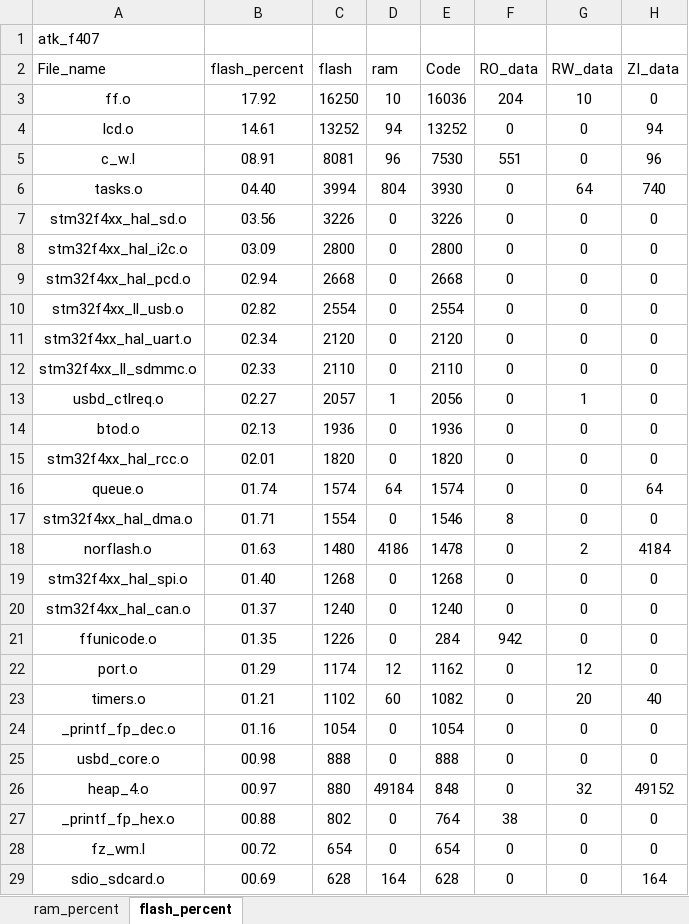
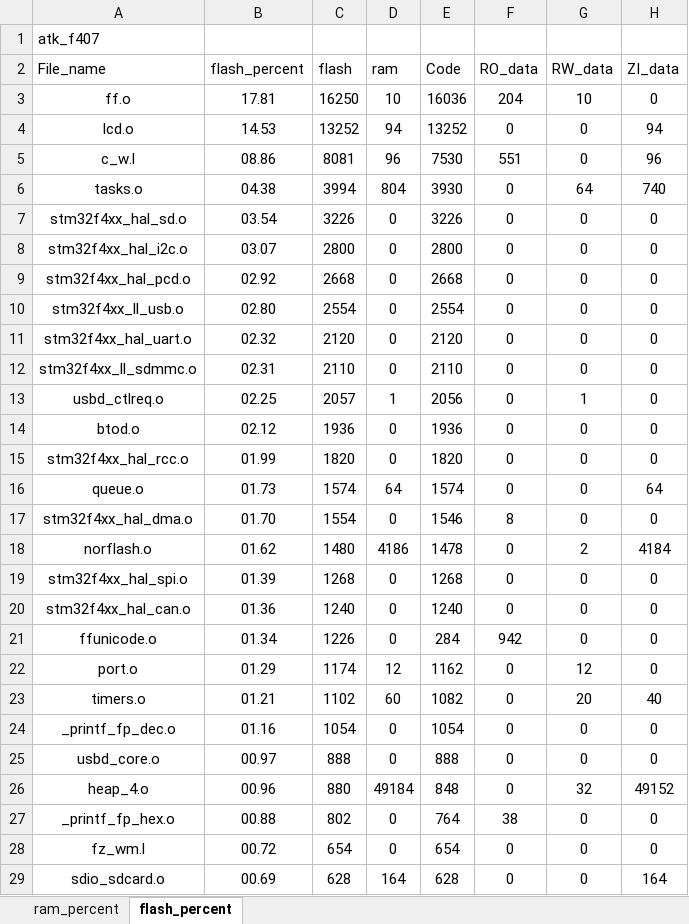
Before and after one commit to soda-code/STM32F407_Creat, an Excel workbook: EXAMPLE/Projects/MDK-ARM/atk_f407_analysis.xlsx, sheet flash_percent, drawn as a sheet; only a part is shown; values as stored, in another font and other column widths than the file's, no borders; charts and pictures and table styles not drawn; the diff covers the shown part only; the diff names each change by its address in the sheet, - before the commit and + after, or states it on an @@ line.

```diff
--- a/EXAMPLE/Projects/MDK-ARM/atk_f407_analysis.xlsx (sheet flash_percent)
+++ b/EXAMPLE/Projects/MDK-ARM/atk_f407_analysis.xlsx (sheet flash_percent)
-B3 (flash_percent): 17.92
+B3 (flash_percent): 17.81
-B4 (flash_percent): 14.61
+B4 (flash_percent): 14.53
-B5 (flash_percent): 08.91
+B5 (flash_percent): 08.86
-B6 (flash_percent): 04.40
+B6 (flash_percent): 04.38
-B7 (flash_percent): 03.56
+B7 (flash_percent): 03.54
-B8 (flash_percent): 03.09
+B8 (flash_percent): 03.07
-B9 (flash_percent): 02.94
+B9 (flash_percent): 02.92
-B10 (flash_percent): 02.82
+B10 (flash_percent): 02.80
-B11 (flash_percent): 02.34
+B11 (flash_percent): 02.32
-B12 (flash_percent): 02.33
+B12 (flash_percent): 02.31
-B13 (flash_percent): 02.27
+B13 (flash_percent): 02.25
-B14 (flash_percent): 02.13
+B14 (flash_percent): 02.12
-B15 (flash_percent): 02.01
+B15 (flash_percent): 01.99
-B16 (flash_percent): 01.74
+B16 (flash_percent): 01.73
-B17 (flash_percent): 01.71
+B17 (flash_percent): 01.70
-B18 (flash_percent): 01.63
+B18 (flash_percent): 01.62
-B19 (flash_percent): 01.40
+B19 (flash_percent): 01.39
-B20 (flash_percent): 01.37
+B20 (flash_percent): 01.36
-B21 (flash_percent): 01.35
+B21 (flash_percent): 01.34
-B25 (flash_percent): 00.98
+B25 (flash_percent): 00.97
-B26 (flash_percent): 00.97
+B26 (flash_percent): 00.96
```
Also changed, not shown: 3 added rows, 2 removed rows and 6 edited cells elsewhere in this sheet, sheet ram_percent, charts or pictures, 13 other files.
